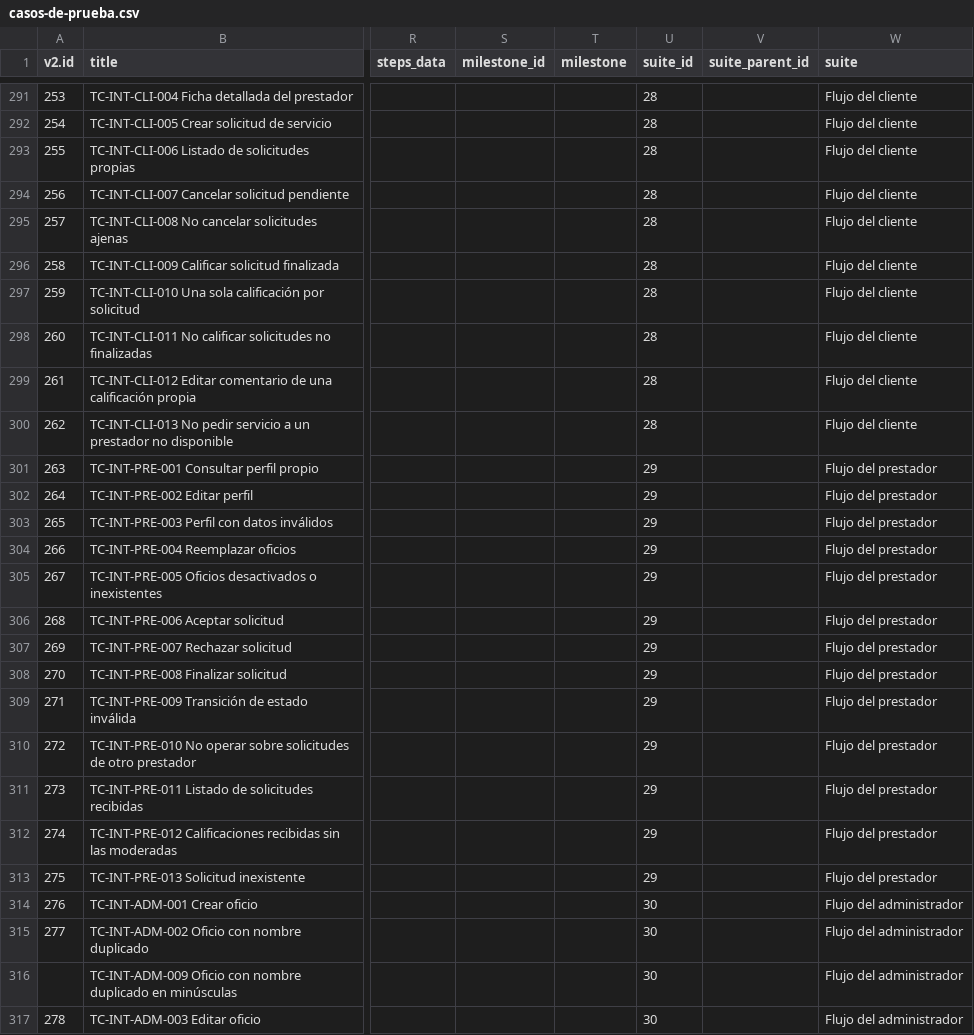
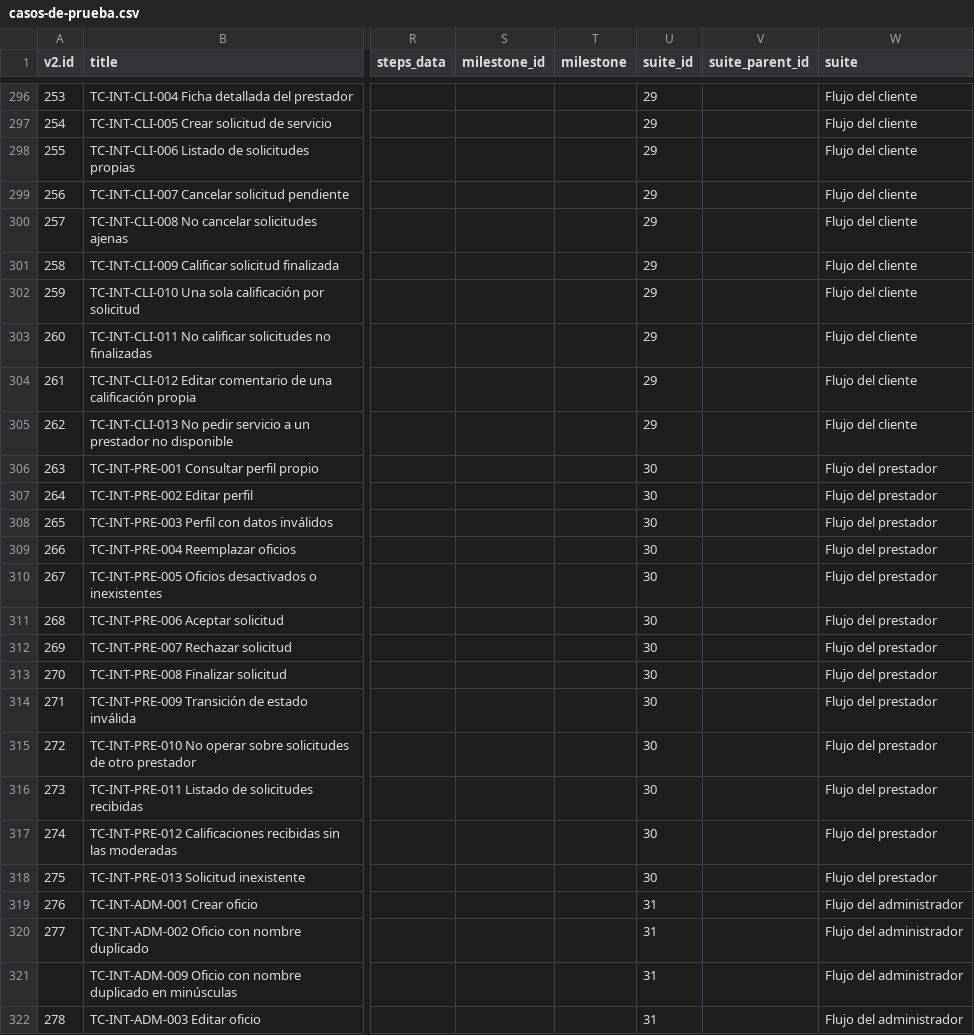
Before and after one commit to valenbalda/servimap-backend, a CSV file: docs/qa/casos-de-prueba.csv, drawn as a sheet; only a part is shown, gaps mark what is left out; addresses are those after the commit; the diff covers the shown part only; the diff names each change by its address in the sheet, - before the commit and + after, or states it on an @@ line.

```diff
--- a/docs/qa/casos-de-prueba.csv
+++ b/docs/qa/casos-de-prueba.csv
-U296:U305 (suite_id): 28
+U296:U305 (suite_id): 29
-U306:U318 (suite_id): 29
+U306:U318 (suite_id): 30
-U319:U322 (suite_id): 30
+U319:U322 (suite_id): 31
```
Also changed, not shown: 5 added rows and 69 edited cells elsewhere in this file, 12 other files.
